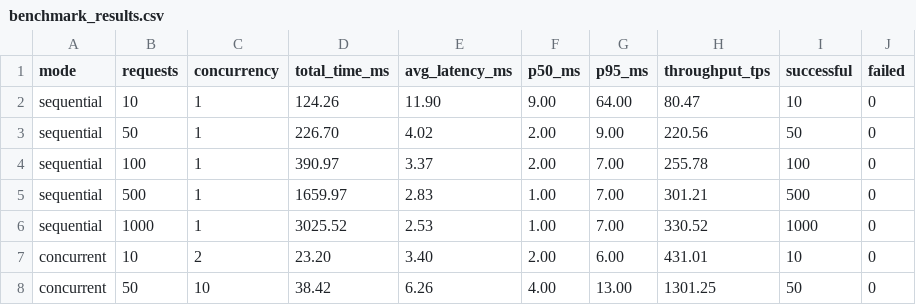
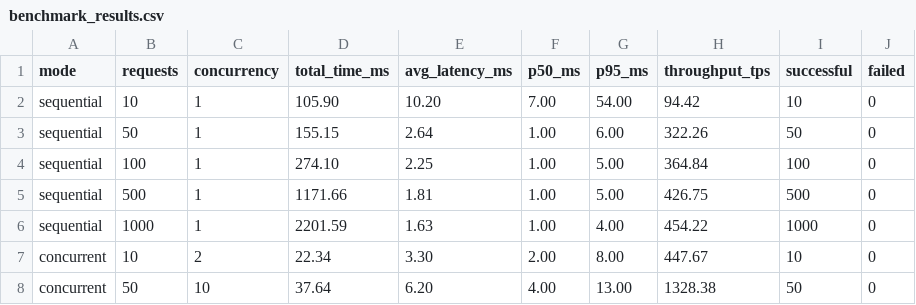
Before and after one commit to Pbaba/distsysBankS, a CSV file: benchmark_results.csv, drawn as a sheet; only a part is shown; the diff covers the shown part only.

Commit message:
docs: finalize benchmark results and report graphs

```diff
--- a/benchmark_results.csv
+++ b/benchmark_results.csv
@@ -1,8 +1,8 @@
 mode,requests,concurrency,total_time_ms,avg_latency_ms,p50_ms,p95_ms,throughput_tps,successful,failed
-sequential,10,1,124.26,11.90,9.00,64.00,80.47,10,0
-sequential,50,1,226.70,4.02,2.00,9.00,220.56,50,0
-sequential,100,1,390.97,3.37,2.00,7.00,255.78,100,0
-sequential,500,1,1659.97,2.83,1.00,7.00,301.21,500,0
-sequential,1000,1,3025.52,2.53,1.00,7.00,330.52,1000,0
-concurrent,10,2,23.20,3.40,2.00,6.00,431.01,10,0
-concurrent,50,10,38.42,6.26,4.00,13.00,1301.25,50,0
+sequential,10,1,105.90,10.20,7.00,54.00,94.42,10,0
+sequential,50,1,155.15,2.64,1.00,6.00,322.26,50,0
+sequential,100,1,274.10,2.25,1.00,5.00,364.84,100,0
+sequential,500,1,1171.66,1.81,1.00,5.00,426.75,500,0
+sequential,1000,1,2201.59,1.63,1.00,4.00,454.22,1000,0
+concurrent,10,2,22.34,3.30,2.00,8.00,447.67,10,0
+concurrent,50,10,37.64,6.20,4.00,13.00,1328.38,50,0
```
Also changed, not shown: 15 edited cells elsewhere in this file, 4 other files.
